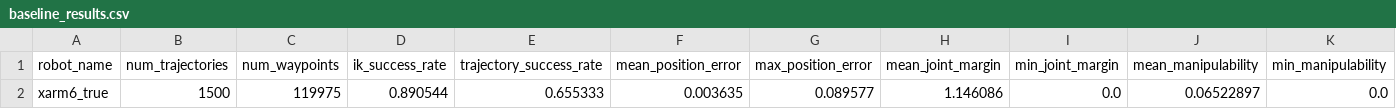
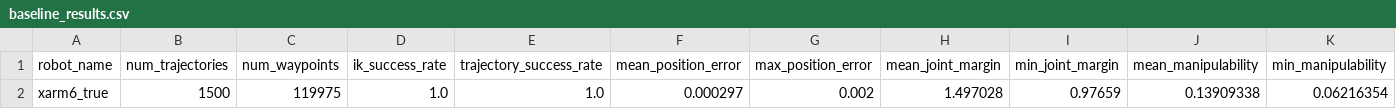
Before and after one commit to zxsheather/ArmFoundry, a CSV file: outputs/sourcebase_true_proxy_all_it80/xarm6_true/baseline_results.csv, drawn as a sheet; only a part is shown; removed rows and columns are numbered as before the commit, all else as after; rows hold the shown columns only; the diff names each change by its address in the sheet, - before the commit and + after, or states it on an @@ line.

```diff
--- a/outputs/sourcebase_true_proxy_all_it80/xarm6_true/baseline_results.csv
+++ b/outputs/sourcebase_true_proxy_all_it80/xarm6_true/baseline_results.csv
-row 2: xarm6_true | 1500 | 119975 | 0.890544 | 0.655333 | 0.003635 | 0.089577 | 1.146086 | 0.0 | 0.06522897 | 0.0
+row 2: xarm6_true | 1500 | 119975 | 1.0 | 1.0 | 0.000297 | 0.002 | 1.497028 | 0.97659 | 0.13909338 | 0.06216354
```
Also changed, not shown: outputs/sourcebase_true_proxy_all_it80/baseline_results.csv, outputs/sourcebase_true_proxy_all_it80/baseline_results_by_suite.csv, 11 other files.
